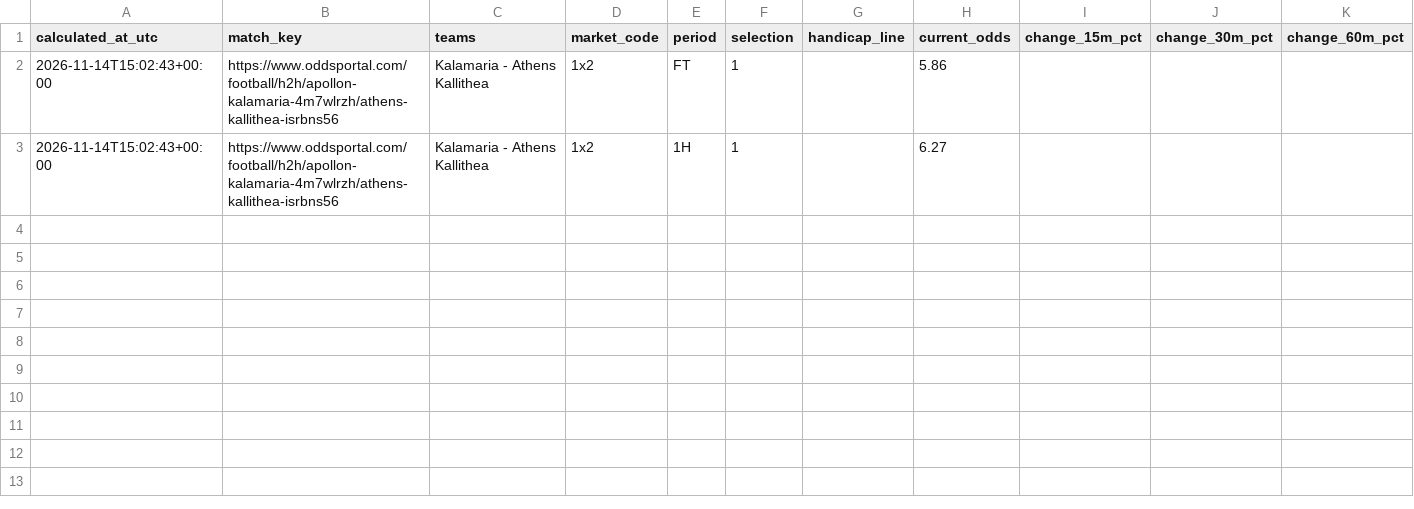
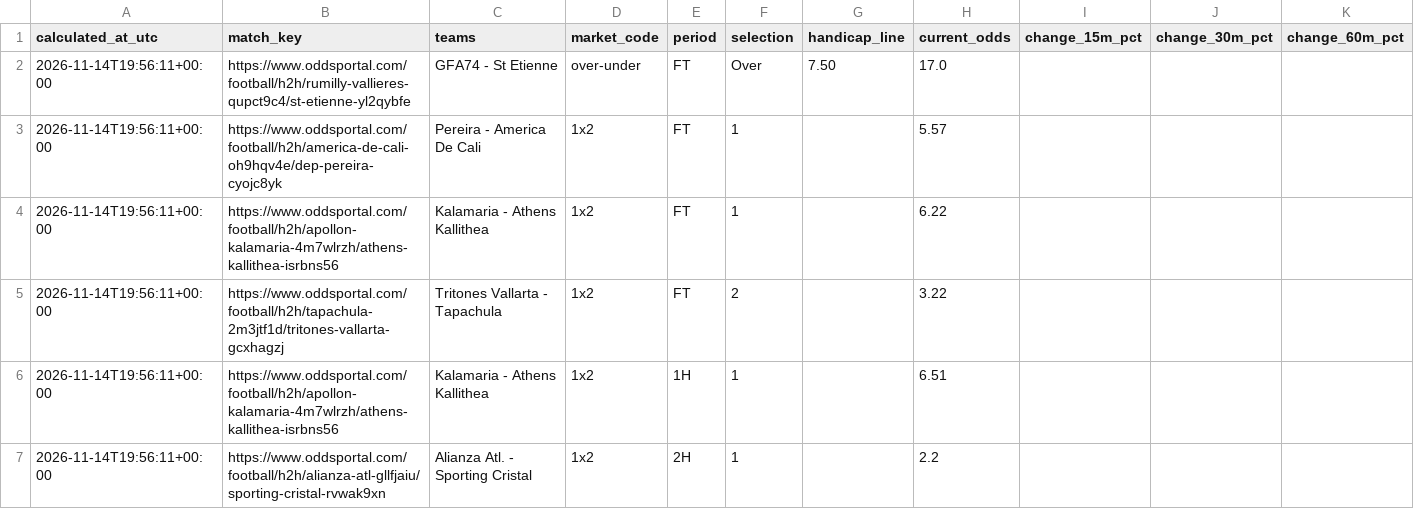
Before and after one commit to Yaretti/oddsportal-parser, a CSV file: data/oddsportal_movement.csv, drawn as a sheet.

```diff
--- a/data/oddsportal_movement.csv
+++ b/data/oddsportal_movement.csv
@@ -1,3 +1,7 @@
 calculated_at_utc,match_key,teams,market_code,period,selection,handicap_line,current_odds,change_15m_pct,change_30m_pct,change_60m_pct
-2026-11-14T15:02:43+00:00,https://www.oddsportal.com/football/h2h/apollon-kalamaria-4m7wlrzh/athens-kallithea-isrbns56,Kalamaria - Athens Kallithea,1x2,FT,1,,5.86,,,
-2026-11-14T15:02:43+00:00,https://www.oddsportal.com/football/h2h/apollon-kalamaria-4m7wlrzh/athens-kallithea-isrbns56,Kalamaria - Athens Kallithea,1x2,1H,1,,6.27,,,
+2026-11-14T19:56:11+00:00,https://www.oddsportal.com/football/h2h/rumilly-vallieres-qupct9c4/st-etienne-yl2qybfe,GFA74 - St Etienne,over-under,FT,Over,7.50,17.0,,,
+2026-11-14T19:56:11+00:00,https://www.oddsportal.com/football/h2h/america-de-cali-oh9hqv4e/dep-pereira-cyojc8yk,Pereira - America De Cali,1x2,FT,1,,5.57,,,
+2026-11-14T19:56:11+00:00,https://www.oddsportal.com/football/h2h/apollon-kalamaria-4m7wlrzh/athens-kallithea-isrbns56,Kalamaria - Athens Kallithea,1x2,FT,1,,6.22,,,
+2026-11-14T19:56:11+00:00,https://www.oddsportal.com/football/h2h/tapachula-2m3jtf1d/tritones-vallarta-gcxhagzj,Tritones Vallarta - Tapachula,1x2,FT,2,,3.22,,,
+2026-11-14T19:56:11+00:00,https://www.oddsportal.com/football/h2h/apollon-kalamaria-4m7wlrzh/athens-kallithea-isrbns56,Kalamaria - Athens Kallithea,1x2,1H,1,,6.51,,,
+2026-11-14T19:56:11+00:00,https://www.oddsportal.com/football/h2h/alianza-atl-gllfjaiu/sporting-cristal-rvwak9xn,Alianza Atl. - Sporting Cristal,1x2,2H,1,,2.2,,,
```
Also changed, not shown: data/oddsportal_history.csv, data/oddsportal_latest.csv, 3 other files.
